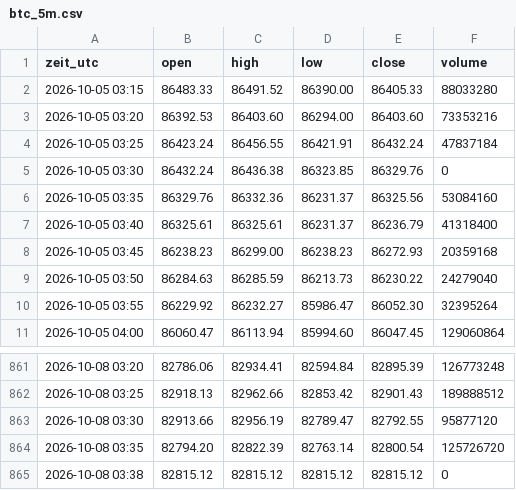
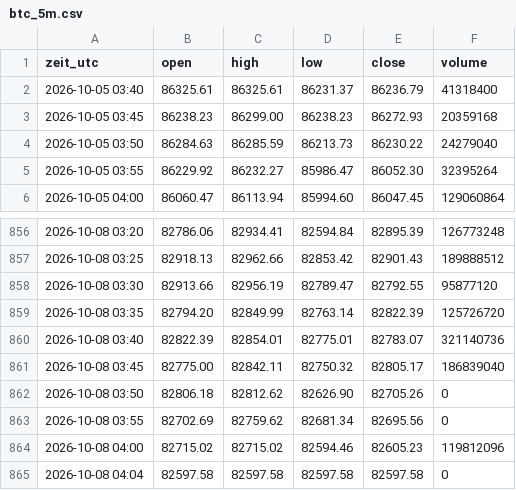
Before and after one commit to salobig575-coder/nq-daten, a CSV file: data/aktuell/btc_5m.csv, drawn as a sheet; only a part is shown, gaps mark what is left out.

```diff
--- a/data/aktuell/btc_5m.csv
+++ b/data/aktuell/btc_5m.csv
@@ -1,7 +1,2 @@
 zeit_utc,open,high,low,close,volume
-2026-10-05 03:15,86483.33,86491.52,86390.00,86405.33,88033280
-2026-10-05 03:20,86392.53,86403.60,86294.00,86403.60,73353216
-2026-10-05 03:25,86423.24,86456.55,86421.91,86432.24,47837184
-2026-10-05 03:30,86432.24,86436.38,86323.85,86329.76,0
-2026-10-05 03:35,86329.76,86332.36,86231.37,86325.56,53084160
 2026-10-05 03:40,86325.61,86325.61,86231.37,86236.79,41318400
@@ -863,3 +858,8 @@ zeit_utc,open,high,low,close,volume
 2026-10-08 03:30,82913.66,82956.19,82789.47,82792.55,95877120
-2026-10-08 03:35,82794.20,82822.39,82763.14,82800.54,125726720
-2026-10-08 03:38,82815.12,82815.12,82815.12,82815.12,0
+2026-10-08 03:35,82794.20,82849.99,82763.14,82822.39,125726720
+2026-10-08 03:40,82822.39,82854.01,82775.01,82783.07,321140736
+2026-10-08 03:45,82775.00,82842.11,82750.32,82805.17,186839040
+2026-10-08 03:50,82806.18,82812.62,82626.90,82705.26,0
+2026-10-08 03:55,82702.69,82759.62,82681.34,82695.56,0
+2026-10-08 04:00,82715.02,82715.02,82594.46,82605.23,119812096
+2026-10-08 04:04,82597.58,82597.58,82597.58,82597.58,0
```
Also changed, not shown: data/aktuell/es_5m.csv, data/aktuell/nq_5m.csv, 22 other files.
